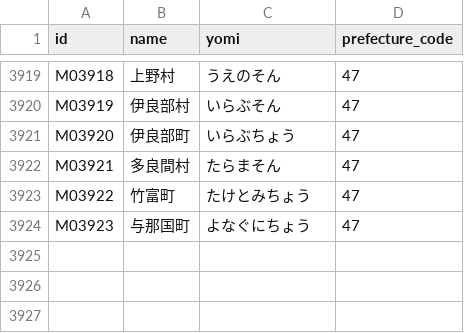
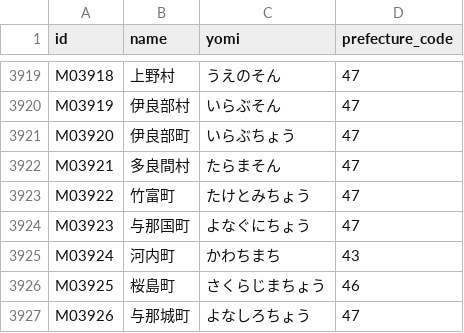
Before and after one commit to moriokumura/munigraph, a CSV file: public/data/municipalities.csv, drawn as a sheet; only a part is shown, gaps mark what is left out; the diff names each change by its address in the sheet, - before the commit and + after, or states it on an @@ line.

```diff
--- a/public/data/municipalities.csv
+++ b/public/data/municipalities.csv
+row 3925: M03924 | 河内町 | かわちまち | 43
+row 3926: M03925 | 桜島町 | さくらじまちょう | 46
+row 3927: M03926 | 与那城町 | よなしろちょう | 47
```
Also changed, not shown: 9 other files.
